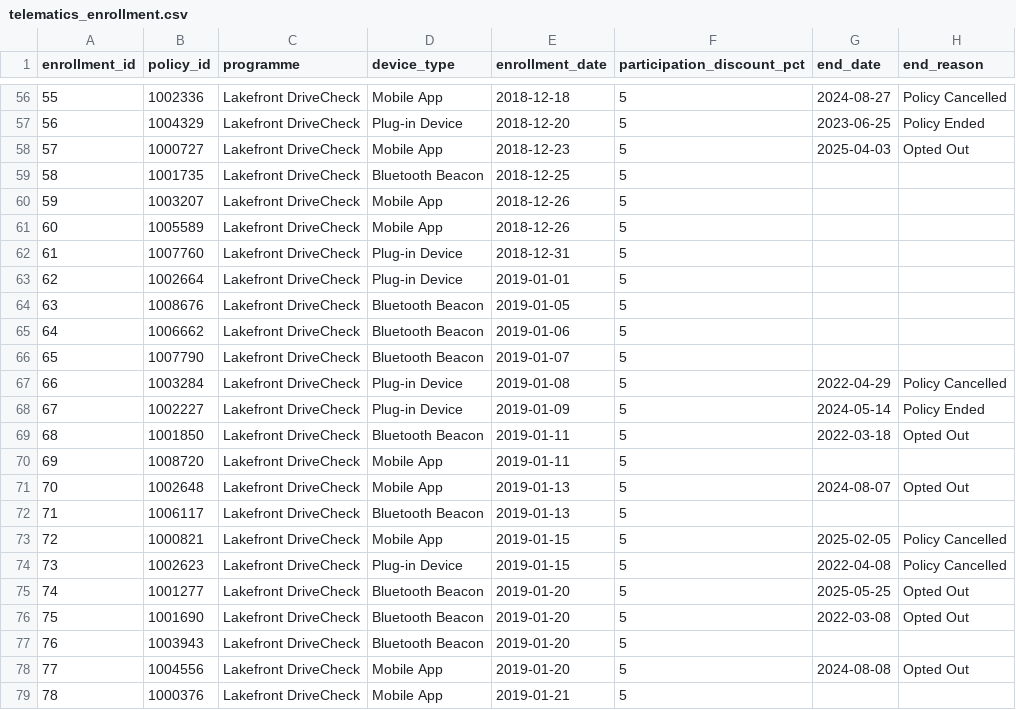
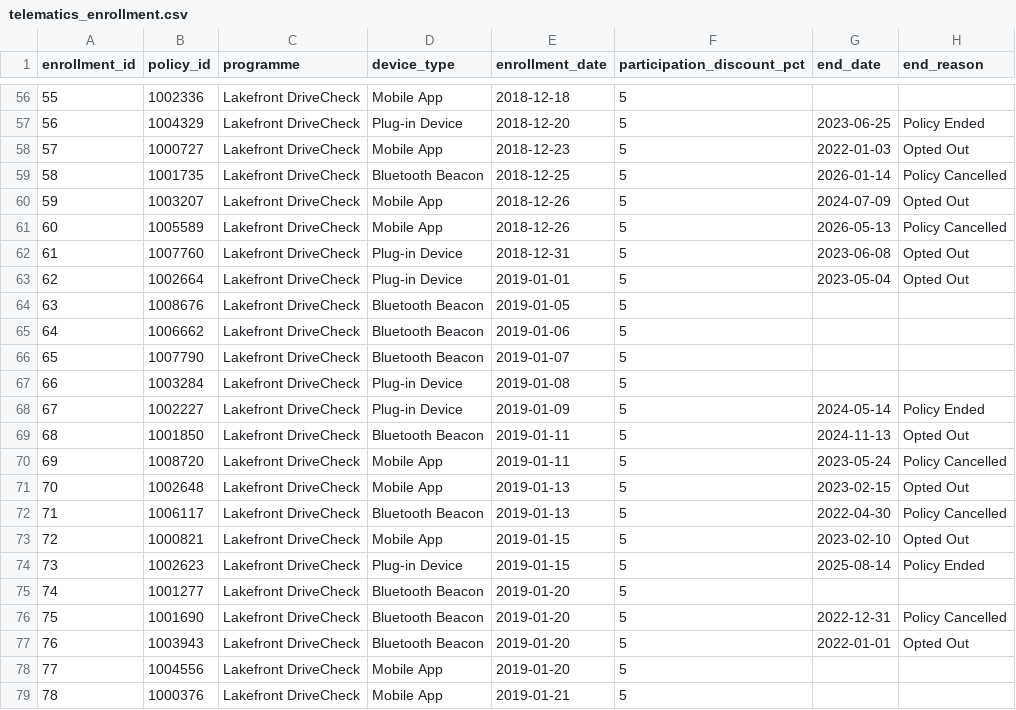
Before and after one commit to subwaymatch/auto-insurance-synthetic-data-test, a CSV file: samples/synthetic/telematics_enrollment.csv, drawn as a sheet; only a part is shown, gaps mark what is left out; the diff covers the shown part only.

```diff
--- a/samples/synthetic/telematics_enrollment.csv
+++ b/samples/synthetic/telematics_enrollment.csv
@@ -56,9 +56,9 @@ enrollment_id,policy_id,programme,device_type,enrollment_date,participation_disc
-55,1002336,Lakefront DriveCheck,Mobile App,2018-12-18,5,2024-08-27,Policy Cancelled
+55,1002336,Lakefront DriveCheck,Mobile App,2018-12-18,5,,
 56,1004329,Lakefront DriveCheck,Plug-in Device,2018-12-20,5,2023-06-25,Policy Ended
-57,1000727,Lakefront DriveCheck,Mobile App,2018-12-23,5,2025-04-03,Opted Out
-58,1001735,Lakefront DriveCheck,Bluetooth Beacon,2018-12-25,5,,
-59,1003207,Lakefront DriveCheck,Mobile App,2018-12-26,5,,
-60,1005589,Lakefront DriveCheck,Mobile App,2018-12-26,5,,
-61,1007760,Lakefront DriveCheck,Plug-in Device,2018-12-31,5,,
-62,1002664,Lakefront DriveCheck,Plug-in Device,2019-01-01,5,,
+57,1000727,Lakefront DriveCheck,Mobile App,2018-12-23,5,2022-01-03,Opted Out
+58,1001735,Lakefront DriveCheck,Bluetooth Beacon,2018-12-25,5,2026-01-14,Policy Cancelled
+59,1003207,Lakefront DriveCheck,Mobile App,2018-12-26,5,2024-07-09,Opted Out
+60,1005589,Lakefront DriveCheck,Mobile App,2018-12-26,5,2026-05-13,Policy Cancelled
+61,1007760,Lakefront DriveCheck,Plug-in Device,2018-12-31,5,2023-06-08,Opted Out
+62,1002664,Lakefront DriveCheck,Plug-in Device,2019-01-01,5,2023-05-04,Opted Out
 63,1008676,Lakefront DriveCheck,Bluetooth Beacon,2019-01-05,5,,
@@ -66,14 +66,14 @@ enrollment_id,policy_id,programme,device_type,enrollment_date,participation_disc
 65,1007790,Lakefront DriveCheck,Bluetooth Beacon,2019-01-07,5,,
-66,1003284,Lakefront DriveCheck,Plug-in Device,2019-01-08,5,2022-04-29,Policy Cancelled
+66,1003284,Lakefront DriveCheck,Plug-in Device,2019-01-08,5,,
 67,1002227,Lakefront DriveCheck,Plug-in Device,2019-01-09,5,2024-05-14,Policy Ended
-68,1001850,Lakefront DriveCheck,Bluetooth Beacon,2019-01-11,5,2022-03-18,Opted Out
-69,1008720,Lakefront DriveCheck,Mobile App,2019-01-11,5,,
-70,1002648,Lakefront DriveCheck,Mobile App,2019-01-13,5,2024-08-07,Opted Out
-71,1006117,Lakefront DriveCheck,Bluetooth Beacon,2019-01-13,5,,
-72,1000821,Lakefront DriveCheck,Mobile App,2019-01-15,5,2025-02-05,Policy Cancelled
-73,1002623,Lakefront DriveCheck,Plug-in Device,2019-01-15,5,2022-04-08,Policy Cancelled
-74,1001277,Lakefront DriveCheck,Bluetooth Beacon,2019-01-20,5,2025-05-25,Opted Out
-75,1001690,Lakefront DriveCheck,Bluetooth Beacon,2019-01-20,5,2022-03-08,Opted Out
-76,1003943,Lakefront DriveCheck,Bluetooth Beacon,2019-01-20,5,,
-77,1004556,Lakefront DriveCheck,Mobile App,2019-01-20,5,2024-08-08,Opted Out
+68,1001850,Lakefront DriveCheck,Bluetooth Beacon,2019-01-11,5,2024-11-13,Opted Out
+69,1008720,Lakefront DriveCheck,Mobile App,2019-01-11,5,2023-05-24,Policy Cancelled
+70,1002648,Lakefront DriveCheck,Mobile App,2019-01-13,5,2023-02-15,Opted Out
+71,1006117,Lakefront DriveCheck,Bluetooth Beacon,2019-01-13,5,2022-04-30,Policy Cancelled
+72,1000821,Lakefront DriveCheck,Mobile App,2019-01-15,5,2023-02-10,Opted Out
+73,1002623,Lakefront DriveCheck,Plug-in Device,2019-01-15,5,2025-08-14,Policy Ended
+74,1001277,Lakefront DriveCheck,Bluetooth Beacon,2019-01-20,5,,
+75,1001690,Lakefront DriveCheck,Bluetooth Beacon,2019-01-20,5,2022-12-31,Policy Cancelled
+76,1003943,Lakefront DriveCheck,Bluetooth Beacon,2019-01-20,5,2022-01-01,Opted Out
+77,1004556,Lakefront DriveCheck,Mobile App,2019-01-20,5,,
 78,1000376,Lakefront DriveCheck,Mobile App,2019-01-21,5,,
```
Also changed, not shown: 80 edited cells elsewhere in this file, reference/vehicle_catalogue.csv, samples/synthetic/billing_receipt.csv, 32 other files.
